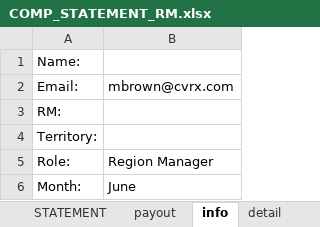
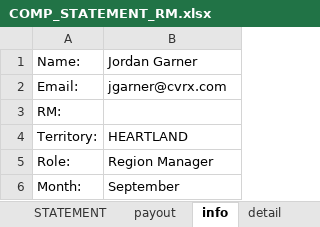
Before and after one commit to asorensenCVRX/comp_statements, an Excel workbook: Excel Files/COMP_STATEMENT_RM.xlsx, sheet info, drawn as a sheet; values as stored, in another font and other column widths than the file's, no borders; the diff names each change by its address in the sheet, - before the commit and + after, or states it on an @@ line.

```diff
--- a/Excel Files/COMP_STATEMENT_RM.xlsx (sheet info)
+++ b/Excel Files/COMP_STATEMENT_RM.xlsx (sheet info)
-B1: (empty)
+B1: Jordan Garner
-B2: mbrown@cvrx.com
+B2: jgarner@cvrx.com
-B4: (empty)
+B4: HEARTLAND
-B6: June
+B6: September
```
Also changed, not shown: sheet detail, sheet STATEMENT, sheet payout, charts or pictures.
